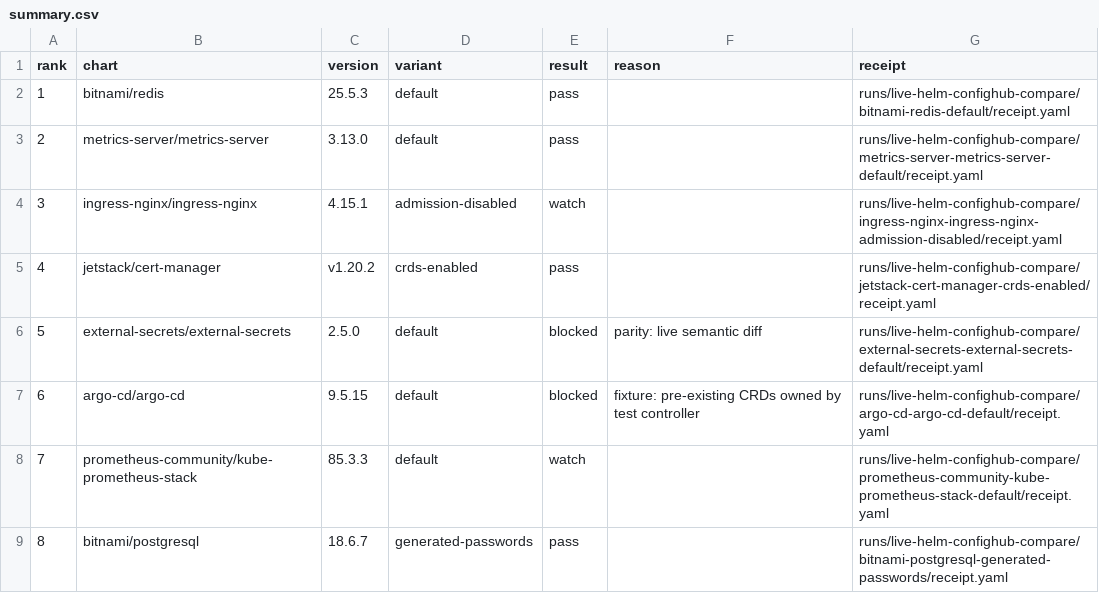
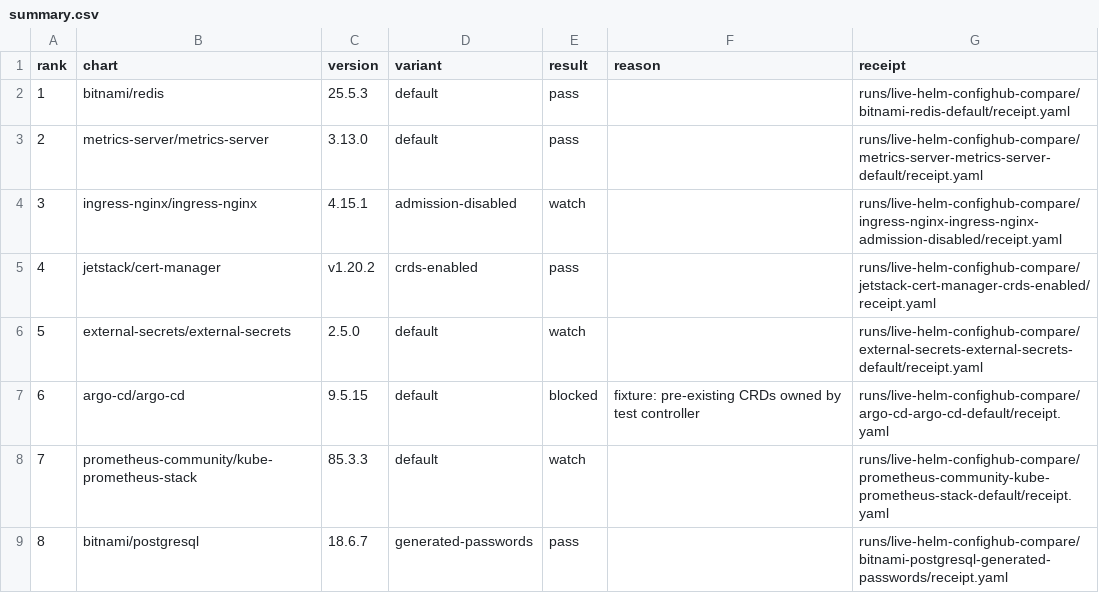
Before and after one commit to confighub/helm-expt, a CSV file: data/live-helm-confighub-compare/summary.csv, drawn as a sheet; only a part is shown.

```diff
--- a/data/live-helm-confighub-compare/summary.csv
+++ b/data/live-helm-confighub-compare/summary.csv
@@ -5,3 +5,3 @@ rank,chart,version,variant,result,reason,receipt
 4,jetstack/cert-manager,v1.20.2,crds-enabled,pass,,runs/live-helm-confighub-compare/jetstack-cert-manager-crds-enabled/receipt.yaml
-5,external-secrets/external-secrets,2.5.0,default,blocked,parity: live semantic diff,runs/live-helm-confighub-compare/external-secrets-external-secrets-default/receipt.yaml
+5,external-secrets/external-secrets,2.5.0,default,watch,,runs/live-helm-confighub-compare/external-secrets-external-secrets-default/receipt.yaml
 6,argo-cd/argo-cd,9.5.15,default,blocked,fixture: pre-existing CRDs owned by test controller,runs/live-helm-confighub-compare/argo-cd-argo-cd-default/receipt.yaml
```
Also changed, not shown: data/live-parity-rerun-plan/rerun-plan.csv, 6 other files.
